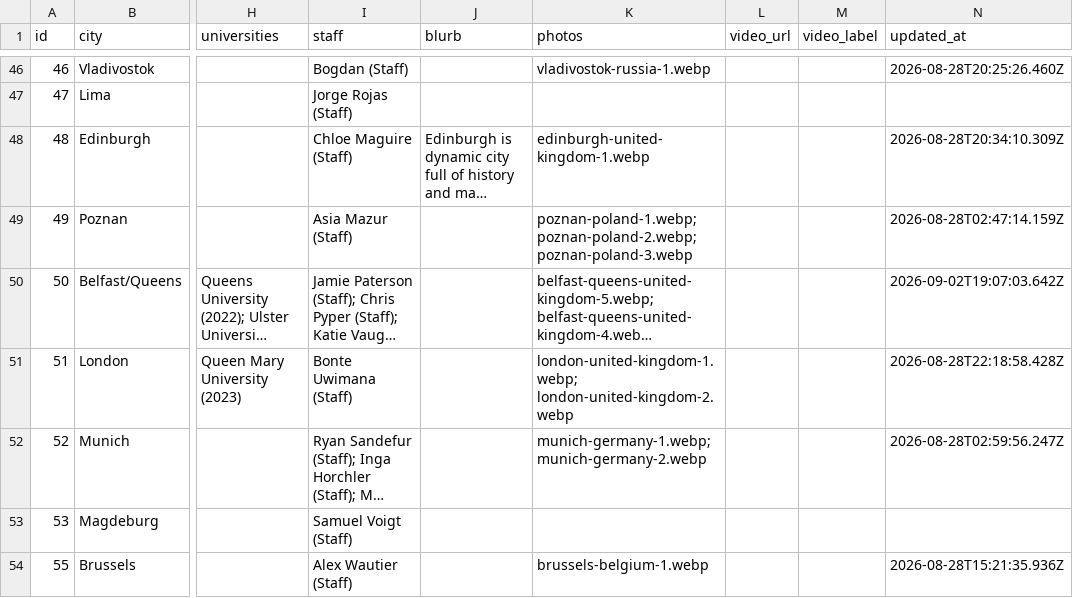
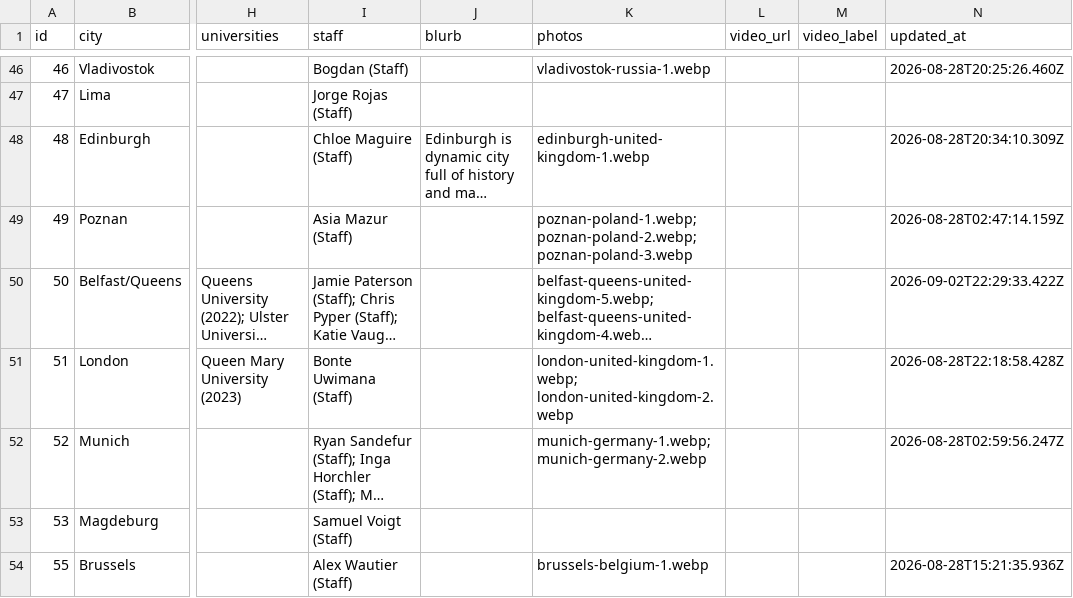
Before and after one commit to claydd218/younglife-university-map, a CSV file: data/ministries.csv, drawn as a sheet; only a part is shown, gaps mark what is left out; long unchanged cells end in …; the diff names each change by its address in the sheet, - before the commit and + after, or states it on an @@ line.

Commit message:
Update ministry: Belfast/Queens, United Kingdom

```diff
--- a/data/ministries.csv
+++ b/data/ministries.csv
-N50 (updated_at): 2026-09-02T19:07:03.642Z
+N50 (updated_at): 2026-09-02T22:29:33.422Z
```
